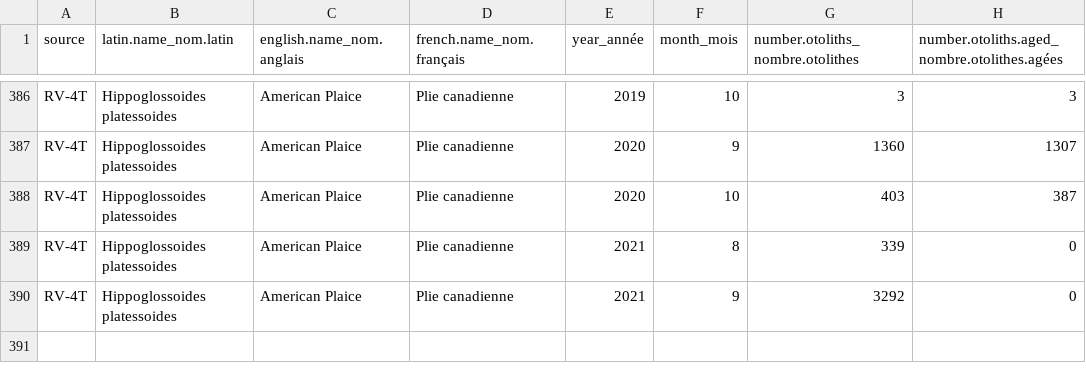
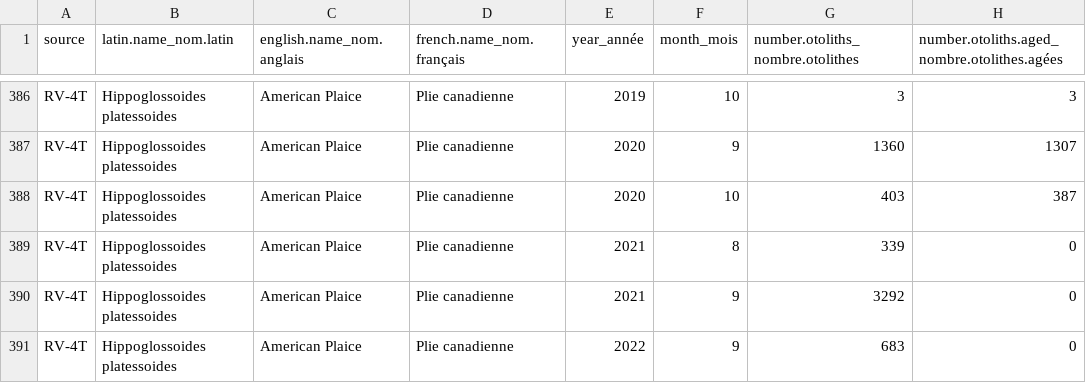
Before and after one commit to dfo-gulf-science/fgp-datasets, a CSV file: otolith_collection/NAFO-4T-American-Plaice-ages.csv, drawn as a sheet; only a part is shown, gaps mark what is left out; the diff names each change by its address in the sheet, - before the commit and + after, or states it on an @@ line.

Commit message:
update summary of otolith collections, adding 2022 RV otoliths, and investigating what is missing and/or not catalogued yet

```diff
--- a/otolith_collection/NAFO-4T-American-Plaice-ages.csv
+++ b/otolith_collection/NAFO-4T-American-Plaice-ages.csv
+row 391: RV-4T | Hippoglossoides platessoides | American Plaice | Plie canadienne | 2022 | 9 | 683 | 0
```
Also changed, not shown: otolith_collection/NAFO-4RST-Witch-Flounder-ages.csv, otolith_collection/NAFO-4RST-Witch-Flounder-otoliths.csv, 12 other files.
